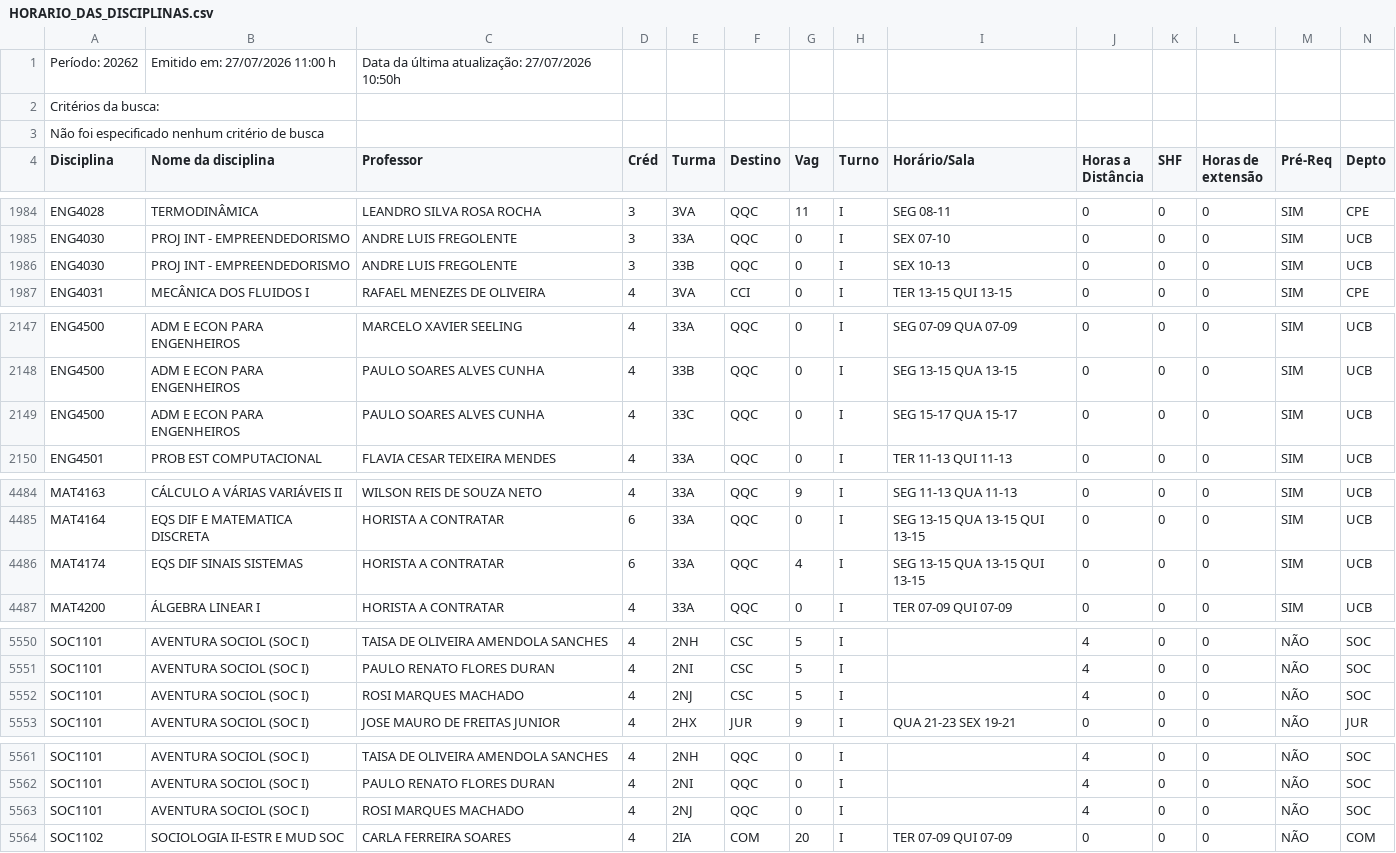
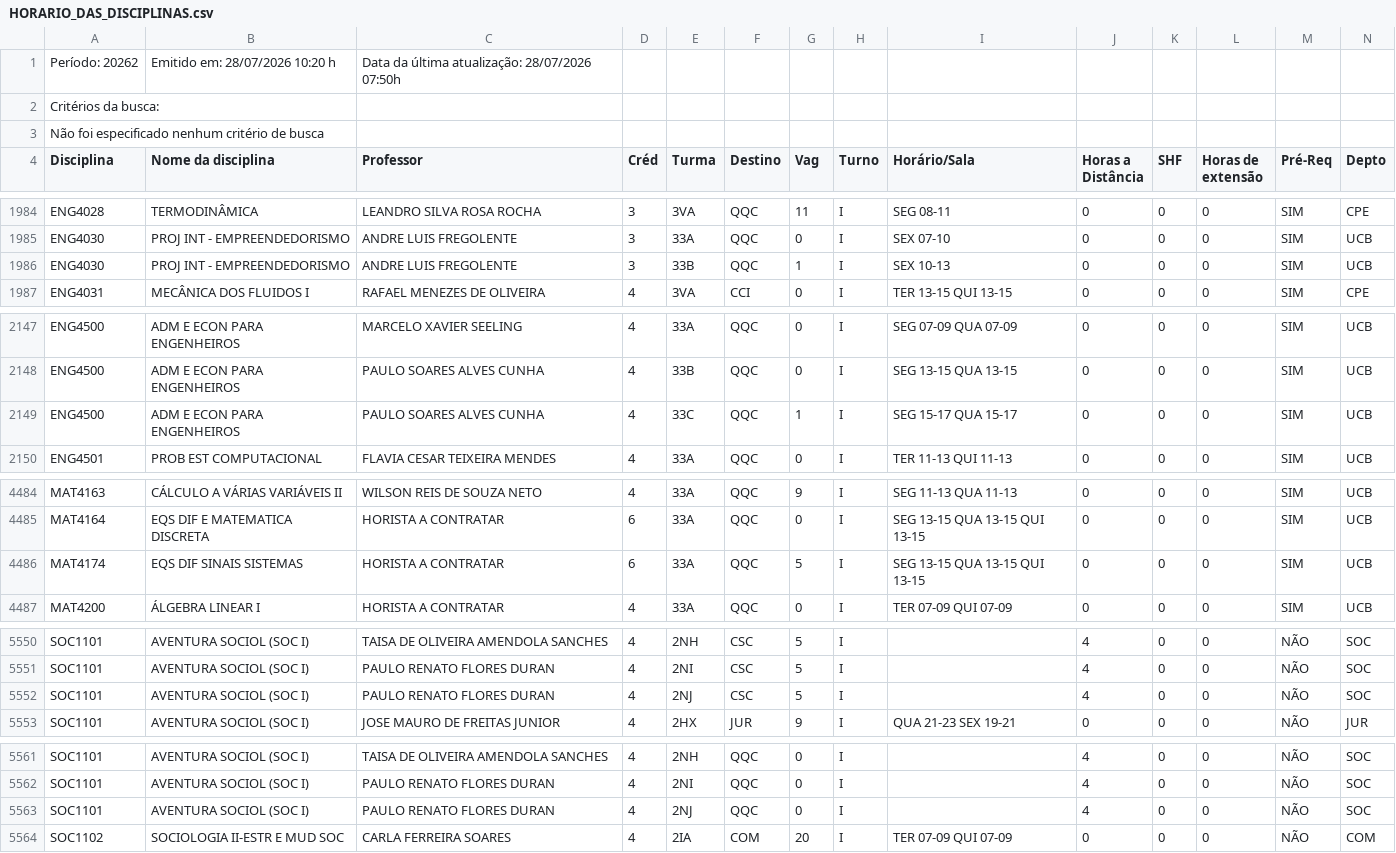
Before and after one commit to bentoemanuel/bentoemanuel.github.io, a CSV file: HORARIO_DAS_DISCIPLINAS.csv, drawn as a sheet; only a part is shown, gaps mark what is left out; the diff covers the shown part only.

```diff
--- a/HORARIO_DAS_DISCIPLINAS.csv
+++ b/HORARIO_DAS_DISCIPLINAS.csv
@@ -1,2 +1,2 @@
-Período: 20262;Emitido em: 27/07/2026 11:00 h; Data da última atualização: 27/07/2026 10:50h;
+Período: 20262;Emitido em: 28/07/2026 10:20 h; Data da última atualização: 28/07/2026 07:50h;
 Critérios da busca:
@@ -1985,3 +1985,3 @@ ENG4028; TERMODINÂMICA ;LEANDRO SILVA ROSA ROCHA;3;3VA;QQC;11;I;SEG 08-11   ;0;
 ENG4030; PROJ INT - EMPREENDEDORISMO ;ANDRE LUIS FREGOLENTE;3;33A;QQC;0;I;SEX 07-10   ;0;0;0; SIM ;UCB;
-ENG4030; PROJ INT - EMPREENDEDORISMO ;ANDRE LUIS FREGOLENTE;3;33B;QQC;0;I;SEX 10-13   ;0;0;0; SIM ;UCB;
+ENG4030; PROJ INT - EMPREENDEDORISMO ;ANDRE LUIS FREGOLENTE;3;33B;QQC;1;I;SEX 10-13   ;0;0;0; SIM ;UCB;
 ENG4031; MECÂNICA DOS FLUIDOS I ;RAFAEL MENEZES DE OLIVEIRA;4;3VA;CCI;0;I;TER 13-15   QUI 13-15   ;0;0;0; SIM ;CPE;
@@ -2148,3 +2148,3 @@ ENG4500; ADM E ECON PARA ENGENHEIROS ;MARCELO XAVIER SEELING;4;33A;QQC;0;I;SEG 0
 ENG4500; ADM E ECON PARA ENGENHEIROS ;PAULO SOARES ALVES CUNHA;4;33B;QQC;0;I;SEG 13-15   QUA 13-15   ;0;0;0; SIM ;UCB;
-ENG4500; ADM E ECON PARA ENGENHEIROS ;PAULO SOARES ALVES CUNHA;4;33C;QQC;0;I;SEG 15-17   QUA 15-17   ;0;0;0; SIM ;UCB;
+ENG4500; ADM E ECON PARA ENGENHEIROS ;PAULO SOARES ALVES CUNHA;4;33C;QQC;1;I;SEG 15-17   QUA 15-17   ;0;0;0; SIM ;UCB;
 ENG4501; PROB EST COMPUTACIONAL ;FLAVIA CESAR TEIXEIRA MENDES;4;33A;QQC;0;I;TER 11-13   QUI 11-13   ;0;0;0; SIM ;UCB;
@@ -4485,3 +4485,3 @@ MAT4163; CÁLCULO A VÁRIAS VARIÁVEIS II ;WILSON REIS DE SOUZA NETO;4;33A;QQC;9
 MAT4164; EQS DIF E MATEMATICA DISCRETA ;HORISTA A CONTRATAR;6;33A;QQC;0;I;SEG 13-15   QUA 13-15   QUI 13-15   ;0;0;0; SIM ;UCB;
-MAT4174; EQS DIF SINAIS SISTEMAS ;HORISTA A CONTRATAR;6;33A;QQC;4;I;SEG 13-15   QUA 13-15   QUI 13-15   ;0;0;0; SIM ;UCB;
+MAT4174; EQS DIF SINAIS SISTEMAS ;HORISTA A CONTRATAR;6;33A;QQC;5;I;SEG 13-15   QUA 13-15   QUI 13-15   ;0;0;0; SIM ;UCB;
 MAT4200; ÁLGEBRA LINEAR I ;HORISTA A CONTRATAR;4;33A;QQC;0;I;TER 07-09   QUI 07-09   ;0;0;0; SIM ;UCB;
@@ -5551,3 +5551,3 @@ SOC1101; AVENTURA SOCIOL (SOC I) ;TAISA DE OLIVEIRA AMENDOLA SANCHES;4;2NH;CSC;5
 SOC1101; AVENTURA SOCIOL (SOC I) ;PAULO RENATO FLORES DURAN;4;2NI;CSC;5;I; ;4;0;0;NÃO;SOC;
-SOC1101; AVENTURA SOCIOL (SOC I) ;ROSI MARQUES MACHADO;4;2NJ;CSC;5;I; ;4;0;0;NÃO;SOC;
+SOC1101; AVENTURA SOCIOL (SOC I) ;PAULO RENATO FLORES DURAN;4;2NJ;CSC;5;I; ;4;0;0;NÃO;SOC;
 SOC1101; AVENTURA SOCIOL (SOC I) ;JOSE MAURO DE FREITAS JUNIOR;4;2HX;JUR;9;I;QUA 21-23   SEX 19-21   ;0;0;0;NÃO;JUR;
@@ -5562,3 +5562,3 @@ SOC1101; AVENTURA SOCIOL (SOC I) ;TAISA DE OLIVEIRA AMENDOLA SANCHES;4;2NH;QQC;0
 SOC1101; AVENTURA SOCIOL (SOC I) ;PAULO RENATO FLORES DURAN;4;2NI;QQC;0;I; ;4;0;0;NÃO;SOC;
-SOC1101; AVENTURA SOCIOL (SOC I) ;ROSI MARQUES MACHADO;4;2NJ;QQC;0;I; ;4;0;0;NÃO;SOC;
+SOC1101; AVENTURA SOCIOL (SOC I) ;PAULO RENATO FLORES DURAN;4;2NJ;QQC;0;I; ;4;0;0;NÃO;SOC;
 SOC1102; SOCIOLOGIA II-ESTR E MUD SOC ;CARLA FERREIRA SOARES;4;2IA;COM;20;I;TER 07-09   QUI 07-09   ;0;0;0;NÃO;COM;
```
Also changed, not shown: 20 edited cells elsewhere in this file.
